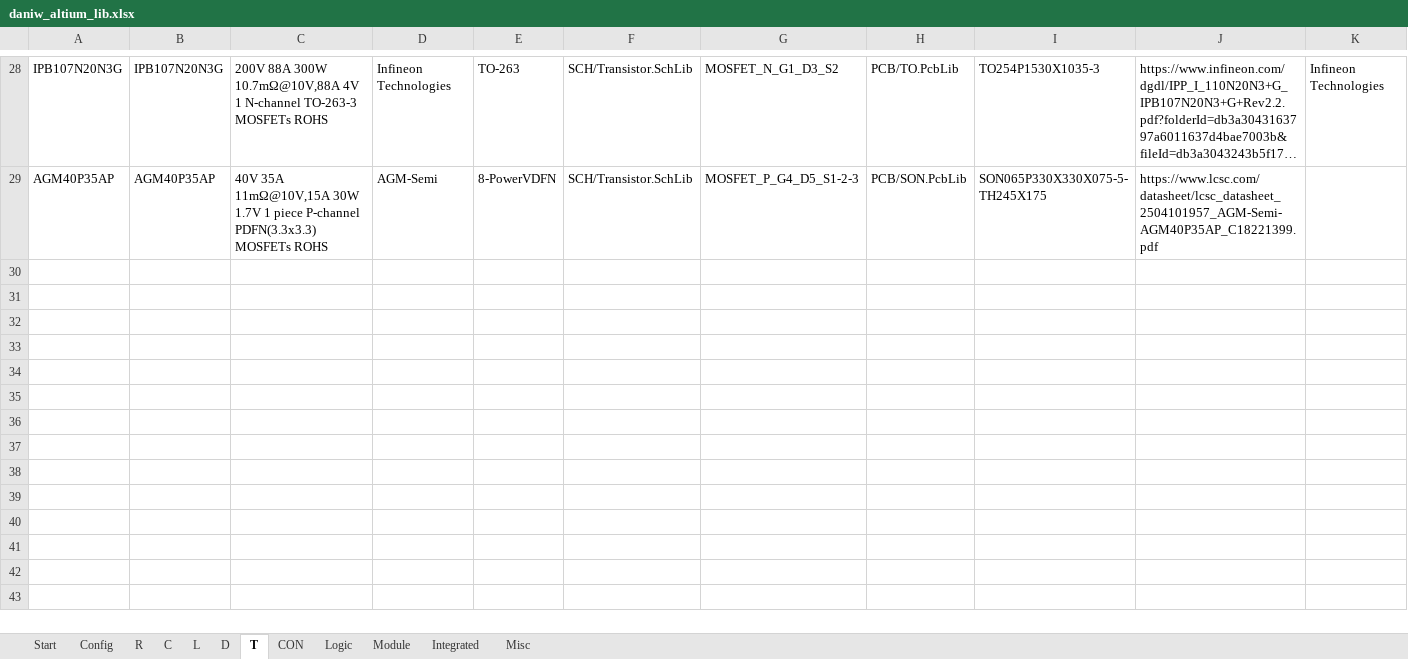
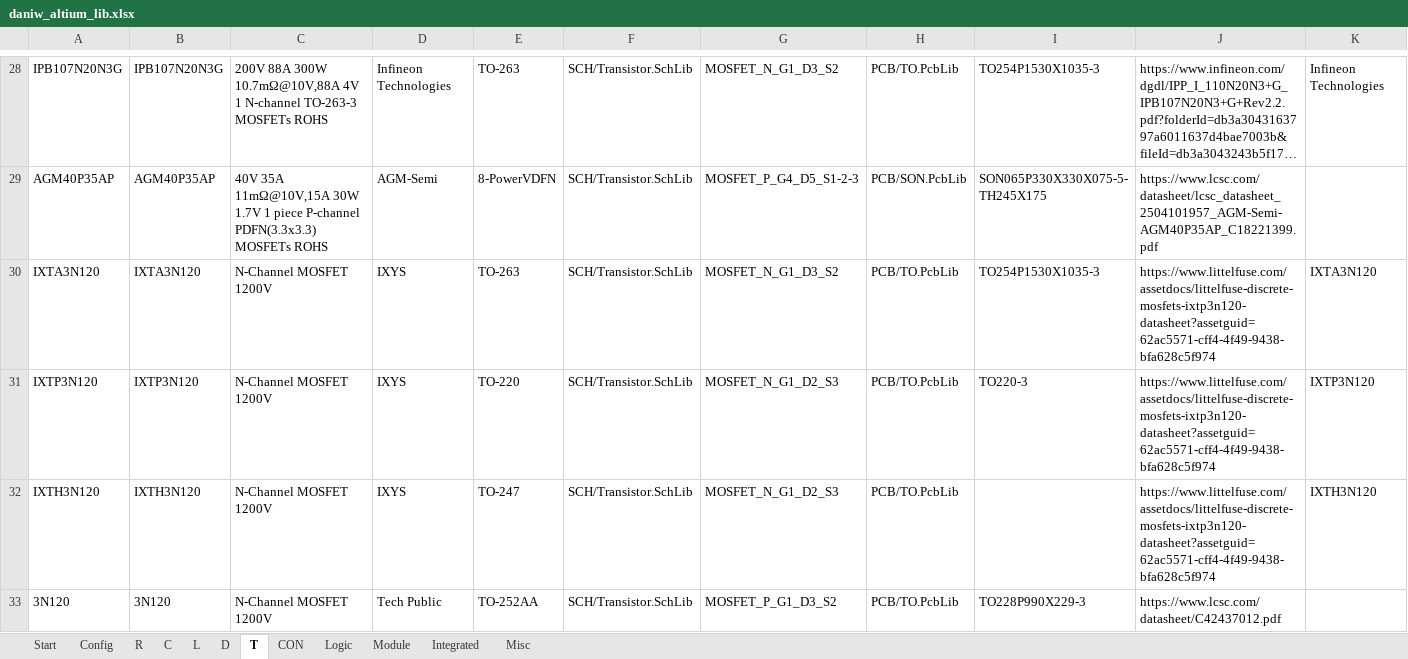
Before and after one commit to daniw/altium_lib, an Excel workbook: daniw_altium_lib.xlsx, sheet T, drawn as a sheet; only a part is shown, gaps mark what is left out; long unchanged cells end in …; values as stored, in another font and other column widths than the file's, no borders; rows hold the shown columns only; the diff names each change by its address in the sheet, - before the commit and + after, or states it on an @@ line.

Commit message:
IXT*3N120 and 3N120, 1200V 3A N-channel MOSFET

```diff
--- a/daniw_altium_lib.xlsx (sheet T)
+++ b/daniw_altium_lib.xlsx (sheet T)
+row 30: IXTA3N120 | IXTA3N120 | N-Channel MOSFET 1200V | IXYS | TO-263 | SCH/Transistor.SchLib | MOSFET_N_G1_D3_S2 | PCB/TO.PcbLib | TO254P1530X1035-3 | https://www.littelfuse.com/assetdocs/littelfuse-discrete-mosfets-ixtp3n120-datasheet?assetguid=62ac5571-cff4-4f49-9438-bfa628c5f974 | IXTA3N120
+row 31: IXTP3N120 | IXTP3N120 | N-Channel MOSFET 1200V | IXYS | TO-220 | SCH/Transistor.SchLib | MOSFET_N_G1_D2_S3 | PCB/TO.PcbLib | TO220-3 | https://www.littelfuse.com/assetdocs/littelfuse-discrete-mosfets-ixtp3n120-datasheet?assetguid=62ac5571-cff4-4f49-9438-bfa628c5f974 | IXTP3N120
+row 32: IXTH3N120 | IXTH3N120 | N-Channel MOSFET 1200V | IXYS | TO-247 | SCH/Transistor.SchLib | MOSFET_N_G1_D2_S3 | PCB/TO.PcbLib |  | https://www.littelfuse.com/assetdocs/littelfuse-discrete-mosfets-ixtp3n120-datasheet?assetguid=62ac5571-cff4-4f49-9438-bfa628c5f974 | IXTH3N120
+row 33: 3N120 | 3N120 | N-Channel MOSFET 1200V | Tech Public | TO-252AA | SCH/Transistor.SchLib | MOSFET_P_G1_D3_S2 | PCB/TO.PcbLib | TO228P990X229-3 | https://www.lcsc.com/datasheet/C42437012.pdf
```
Also changed, not shown: 1 other file.
